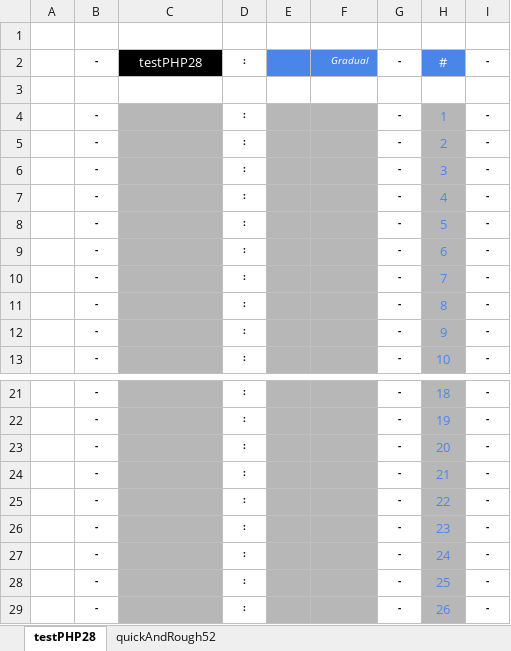
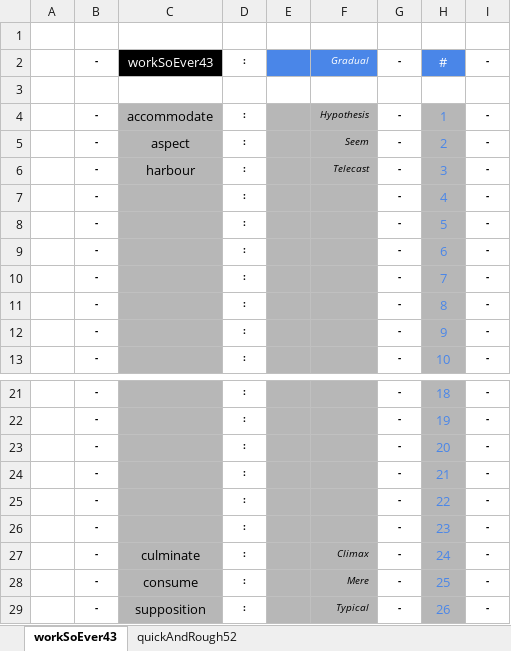
Before and after one commit to openroot/dev.bitstationary, an Excel workbook: dev.bitstationary/-c/-c.xlsx, sheet workSoEver43, drawn as a sheet; only a part is shown, gaps mark what is left out; values as stored, in another font and other column widths than the file's, no borders; charts and pictures not drawn; the diff names each change by its address in the sheet, - before the commit and + after, or states it on an @@ line.

```diff
--- a/dev.bitstationary/-c/-c.xlsx (sheet workSoEver43)
+++ b/dev.bitstationary/-c/-c.xlsx (sheet workSoEver43)
-sheet tab: testPHP28
+sheet tab: workSoEver43
-C2: testPHP28
+C2: workSoEver43
-C4: (empty)
+C4: accommodate
-F4: (empty)
+F4: Hypothesis
-C5: (empty)
+C5: aspect
-F5: (empty)
+F5: Seem
-C6: (empty)
+C6: harbour
-F6: (empty)
+F6: Telecast
-C27: (empty)
+C27: culminate
-F27: (empty)
+F27: Climax
-C28: (empty)
+C28: consume
-F28: (empty)
+F28: Mere
-C29: (empty)
+C29: supposition
-F29: (empty)
+F29: Typical
```
Also changed, not shown: sheet quickAndRough52, 3 other files.
